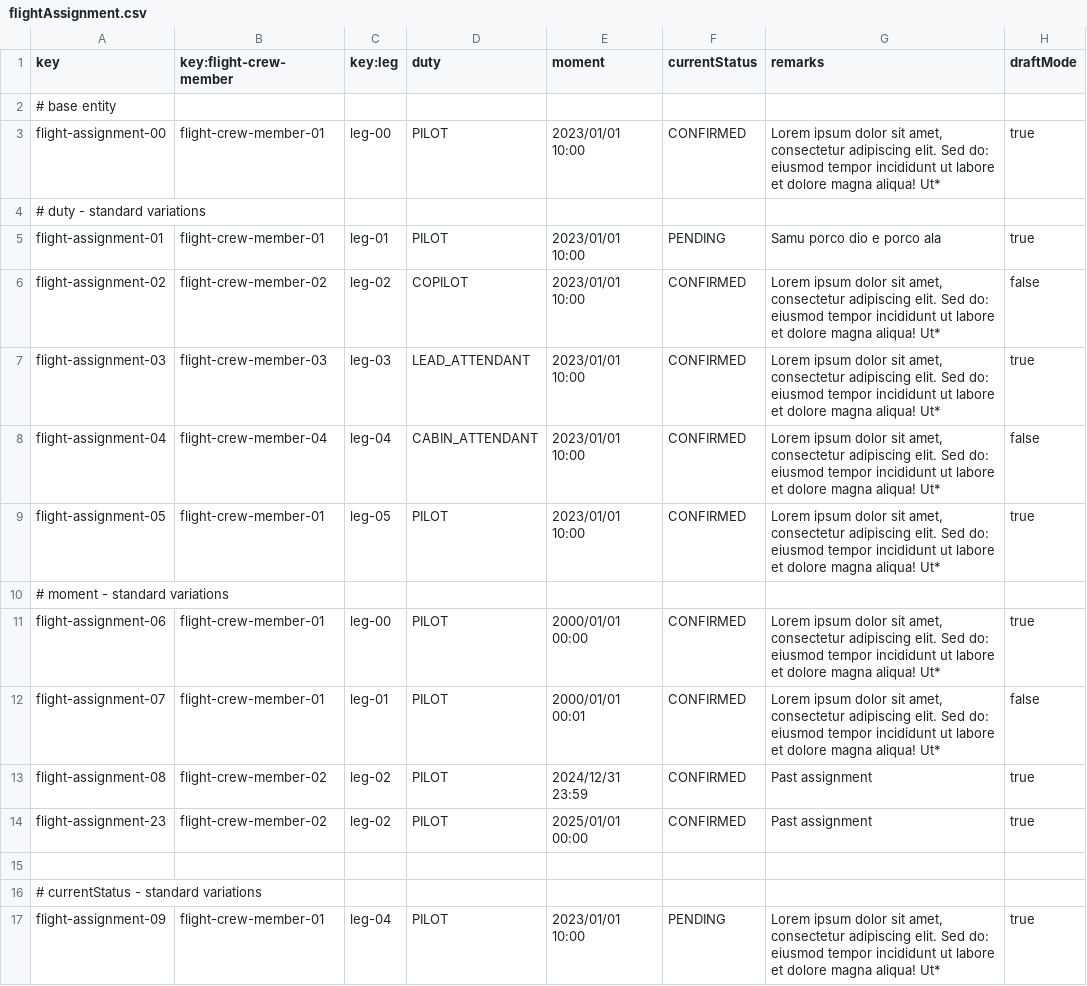
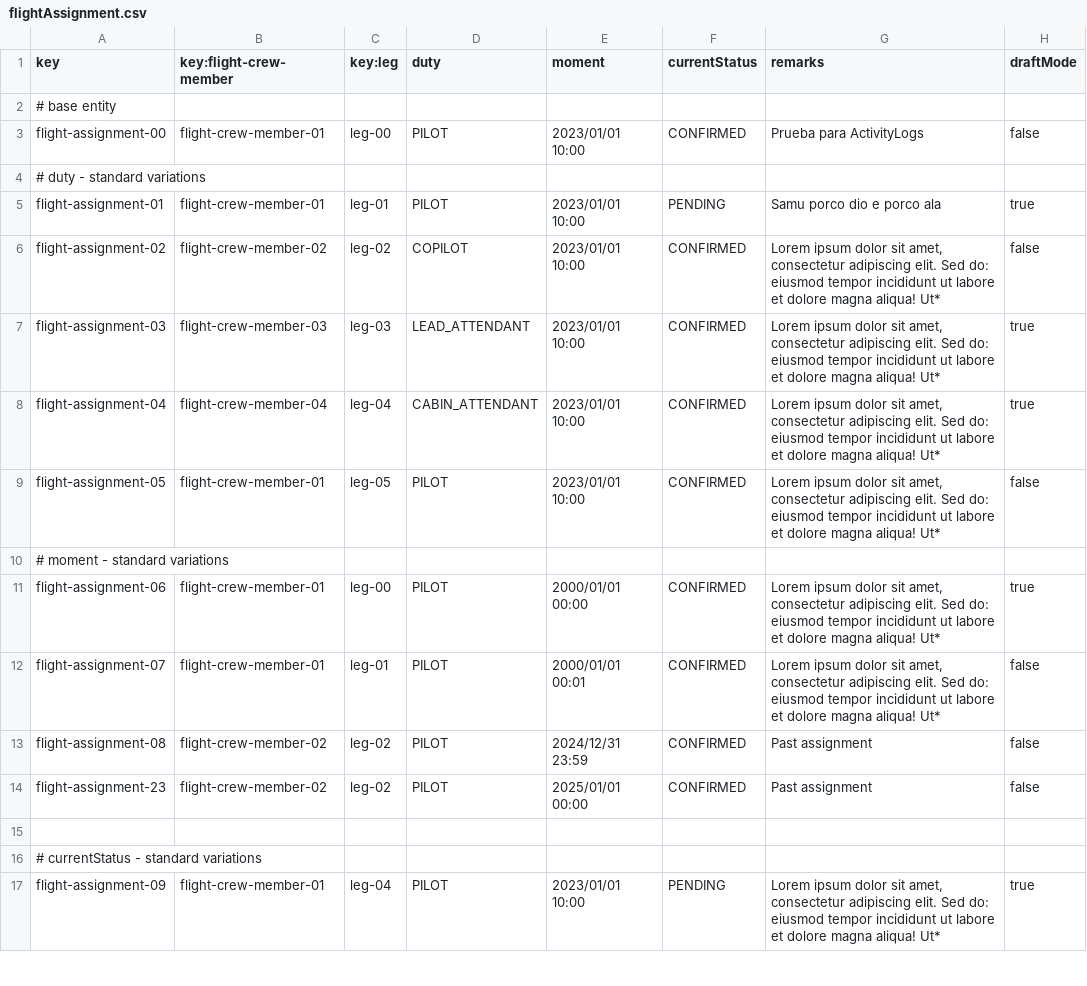
Before and after one commit to DP2-C1-049/D04, a CSV file: src/main/resources/WEB-INF/data/sample/flightAssignment.csv, drawn as a sheet; only a part is shown; the diff covers the shown part only.

Commit message:
activityLog publish before index

```diff
--- a/src/main/resources/WEB-INF/data/sample/flightAssignment.csv
+++ b/src/main/resources/WEB-INF/data/sample/flightAssignment.csv
@@ -2,3 +2,3 @@ key,key:flight-crew-member,key:leg,duty,moment,currentStatus,remarks,draftMode
 # base entity
-flight-assignment-00,flight-crew-member-01,leg-00,PILOT,2023/01/01 10:00,CONFIRMED, "Lorem ipsum dolor sit amet, consectetur adipiscing elit. Sed do: eiusmod tempor incididunt ut labore et dolore magna aliqua! Ut*",true
+flight-assignment-00,flight-crew-member-01,leg-00,PILOT,2023/01/01 10:00,CONFIRMED, "Prueba para ActivityLogs",false
 # duty - standard variations
@@ -7,4 +7,4 @@ flight-assignment-02,flight-crew-member-02,leg-02,COPILOT,2023/01/01 10:00,CONFI
 flight-assignment-03,flight-crew-member-03,leg-03,LEAD_ATTENDANT,2023/01/01 10:00,CONFIRMED, "Lorem ipsum dolor sit amet, consectetur adipiscing elit. Sed do: eiusmod tempor incididunt ut labore et dolore magna aliqua! Ut*",true
-flight-assignment-04,flight-crew-member-04,leg-04,CABIN_ATTENDANT,2023/01/01 10:00,CONFIRMED, "Lorem ipsum dolor sit amet, consectetur adipiscing elit. Sed do: eiusmod tempor incididunt ut labore et dolore magna aliqua! Ut*",false
-flight-assignment-05,flight-crew-member-01,leg-05,PILOT,2023/01/01 10:00, CONFIRMED,"Lorem ipsum dolor sit amet, consectetur adipiscing elit. Sed do: eiusmod tempor incididunt ut labore et dolore magna aliqua! Ut*",true
+flight-assignment-04,flight-crew-member-04,leg-04,CABIN_ATTENDANT,2023/01/01 10:00,CONFIRMED, "Lorem ipsum dolor sit amet, consectetur adipiscing elit. Sed do: eiusmod tempor incididunt ut labore et dolore magna aliqua! Ut*",true
+flight-assignment-05,flight-crew-member-01,leg-05,PILOT,2023/01/01 10:00, CONFIRMED,"Lorem ipsum dolor sit amet, consectetur adipiscing elit. Sed do: eiusmod tempor incididunt ut labore et dolore magna aliqua! Ut*",false
 # moment - standard variations
@@ -12,4 +12,4 @@ flight-assignment-06,flight-crew-member-01,leg-00,PILOT,2000/01/01 00:00, CONFIR
 flight-assignment-07,flight-crew-member-01,leg-01,PILOT,2000/01/01 00:01, CONFIRMED,"Lorem ipsum dolor sit amet, consectetur adipiscing elit. Sed do: eiusmod tempor incididunt ut labore et dolore magna aliqua! Ut*",false
-flight-assignment-08,flight-crew-member-02,leg-02,PILOT,2024/12/31 23:59, CONFIRMED,"Past assignment",true
-flight-assignment-23,flight-crew-member-02,leg-02,PILOT,2025/01/01 00:00, CONFIRMED,"Past assignment",true
+flight-assignment-08,flight-crew-member-02,leg-02,PILOT,2024/12/31 23:59, CONFIRMED,"Past assignment",false
+flight-assignment-23,flight-crew-member-02,leg-02,PILOT,2025/01/01 00:00, CONFIRMED,"Past assignment",false
 
```
Also changed, not shown: 8 edited cells elsewhere in this file, 2 other files.
